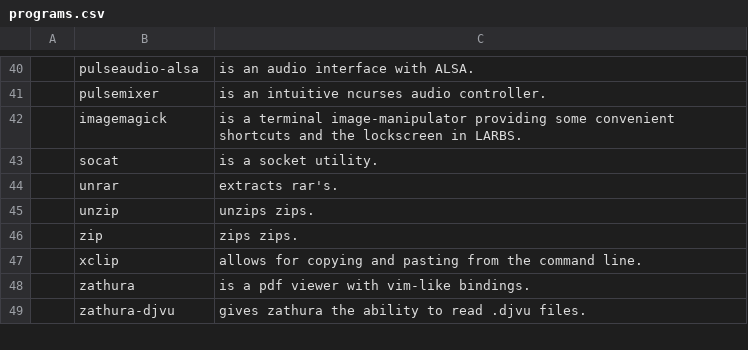
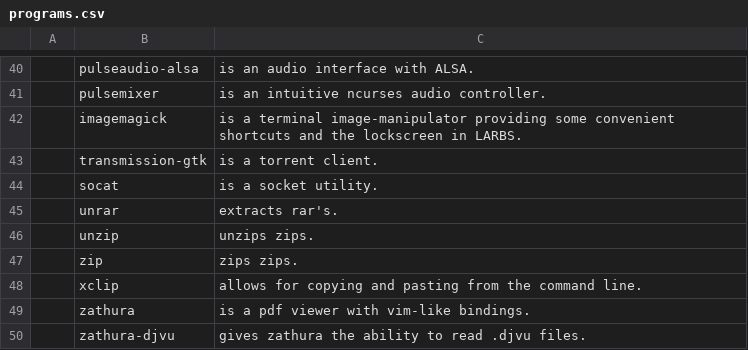
Before and after one commit to jimbarrett/arch-dev-setup, a CSV file: programs.csv, drawn as a sheet; only a part is shown, gaps mark what is left out; the diff names each change by its address in the sheet, - before the commit and + after, or states it on an @@ line.

Commit message:
add transmission gtk to install list

```diff
--- a/programs.csv
+++ b/programs.csv
+row 43:  | transmission-gtk | is a torrent client.
```
